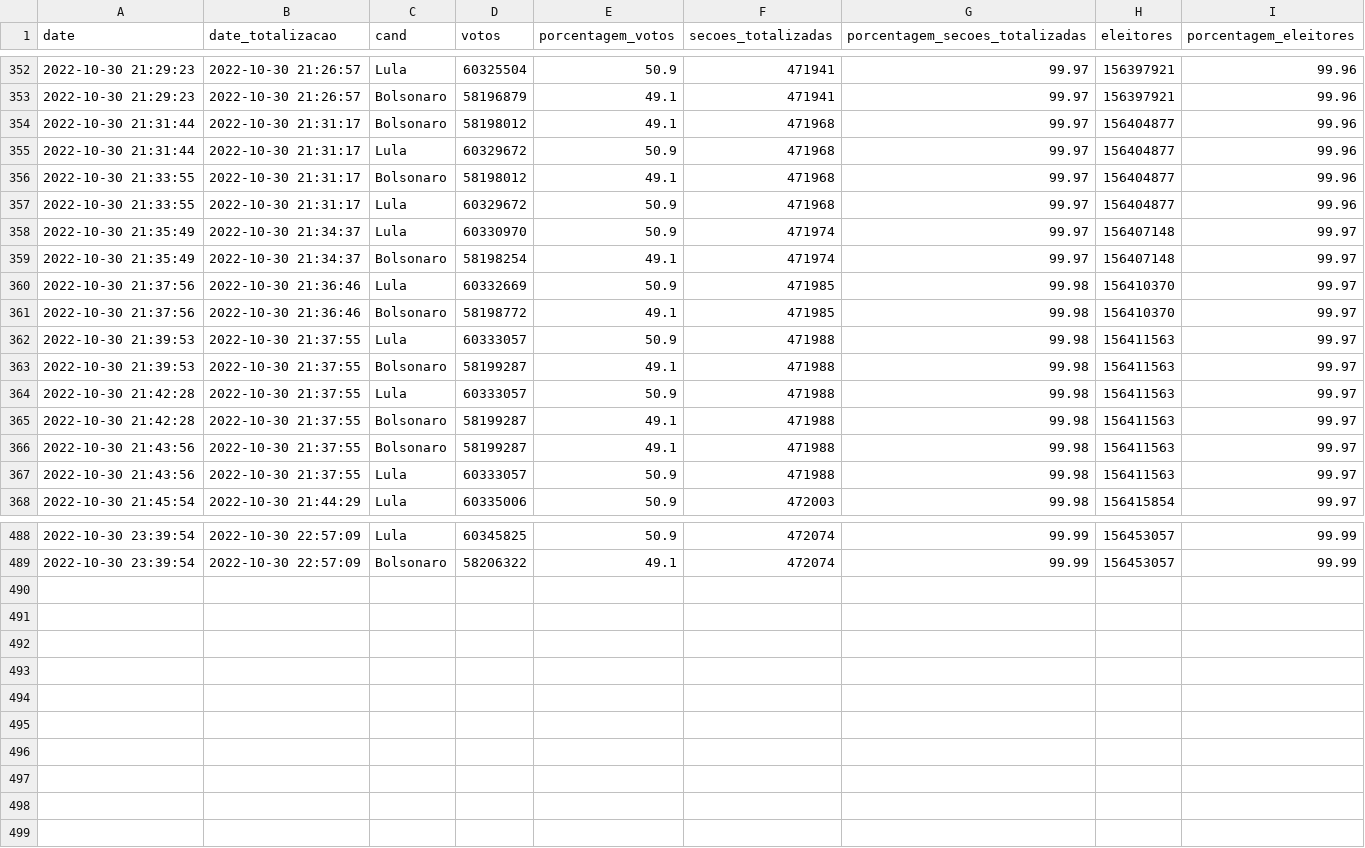
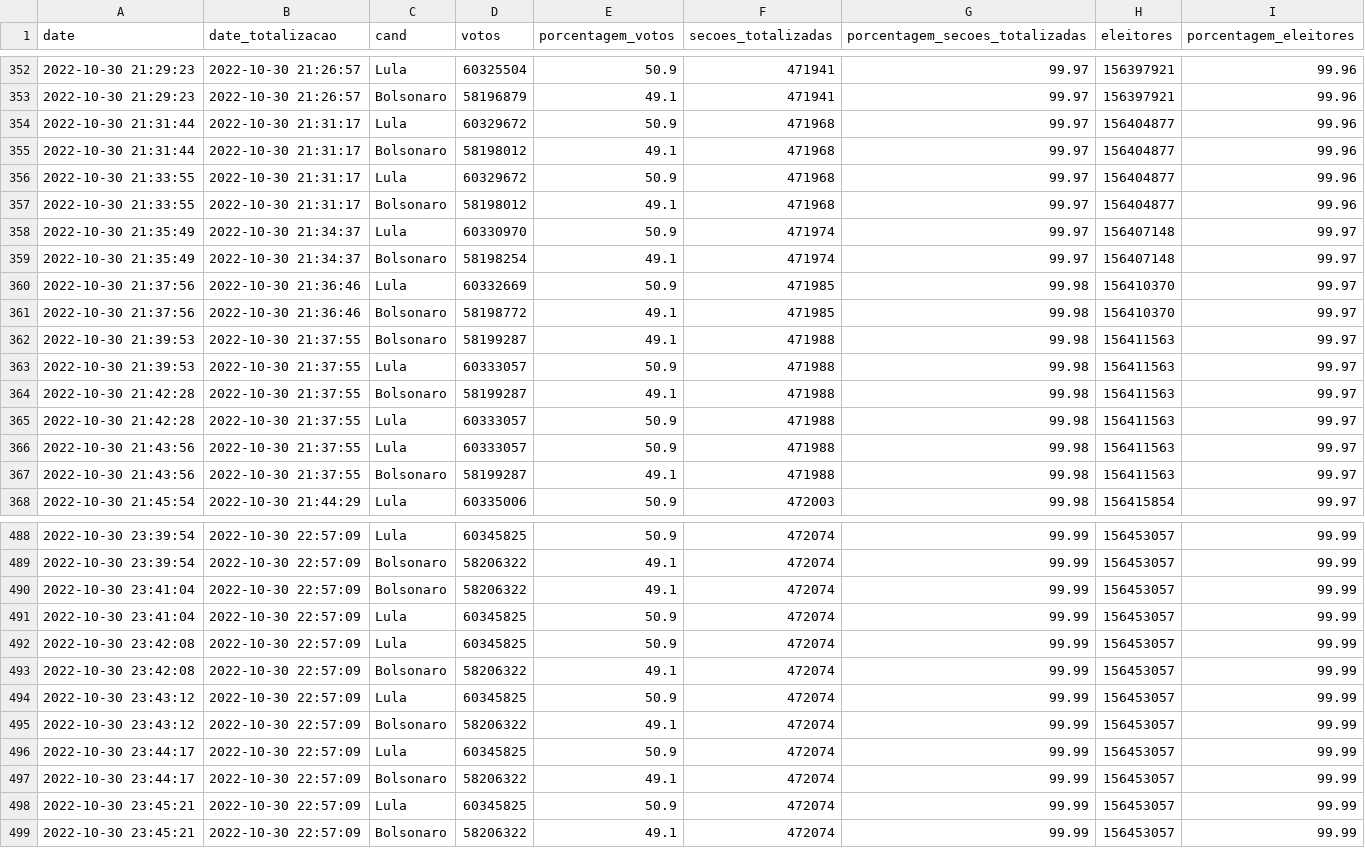
Before and after one commit to wcota/br_eleicoes_2022_2T, a CSV file: br.csv, drawn as a sheet; only a part is shown, gaps mark what is left out; the diff covers the shown part only.

```diff
--- a/br.csv
+++ b/br.csv
@@ -353,6 +353,6 @@ date,date_totalizacao,cand,votos,porcentagem_votos,secoes_totalizadas,porcentage
 2022-10-30 21:29:23,2022-10-30 21:26:57,Bolsonaro,58196879,49.1,471941,99.97,156397921,99.96
+2022-10-30 21:31:44,2022-10-30 21:31:17,Lula,60329672,50.9,471968,99.97,156404877,99.96
 2022-10-30 21:31:44,2022-10-30 21:31:17,Bolsonaro,58198012,49.1,471968,99.97,156404877,99.96
-2022-10-30 21:31:44,2022-10-30 21:31:17,Lula,60329672,50.9,471968,99.97,156404877,99.96
+2022-10-30 21:33:55,2022-10-30 21:31:17,Lula,60329672,50.9,471968,99.97,156404877,99.96
 2022-10-30 21:33:55,2022-10-30 21:31:17,Bolsonaro,58198012,49.1,471968,99.97,156404877,99.96
-2022-10-30 21:33:55,2022-10-30 21:31:17,Lula,60329672,50.9,471968,99.97,156404877,99.96
 2022-10-30 21:35:49,2022-10-30 21:34:37,Lula,60330970,50.9,471974,99.97,156407148,99.97
@@ -361,8 +361,8 @@ date,date_totalizacao,cand,votos,porcentagem_votos,secoes_totalizadas,porcentage
 2022-10-30 21:37:56,2022-10-30 21:36:46,Bolsonaro,58198772,49.1,471985,99.98,156410370,99.97
+2022-10-30 21:39:53,2022-10-30 21:37:55,Bolsonaro,58199287,49.1,471988,99.98,156411563,99.97
 2022-10-30 21:39:53,2022-10-30 21:37:55,Lula,60333057,50.9,471988,99.98,156411563,99.97
-2022-10-30 21:39:53,2022-10-30 21:37:55,Bolsonaro,58199287,49.1,471988,99.98,156411563,99.97
+2022-10-30 21:42:28,2022-10-30 21:37:55,Bolsonaro,58199287,49.1,471988,99.98,156411563,99.97
 2022-10-30 21:42:28,2022-10-30 21:37:55,Lula,60333057,50.9,471988,99.98,156411563,99.97
-2022-10-30 21:42:28,2022-10-30 21:37:55,Bolsonaro,58199287,49.1,471988,99.98,156411563,99.97
+2022-10-30 21:43:56,2022-10-30 21:37:55,Lula,60333057,50.9,471988,99.98,156411563,99.97
 2022-10-30 21:43:56,2022-10-30 21:37:55,Bolsonaro,58199287,49.1,471988,99.98,156411563,99.97
-2022-10-30 21:43:56,2022-10-30 21:37:55,Lula,60333057,50.9,471988,99.98,156411563,99.97
 2022-10-30 21:45:54,2022-10-30 21:44:29,Lula,60335006,50.9,472003,99.98,156415854,99.97
@@ -489 +489,11 @@ date,date_totalizacao,cand,votos,porcentagem_votos,secoes_totalizadas,porcentage
 2022-10-30 23:39:54,2022-10-30 22:57:09,Bolsonaro,58206322,49.1,472074,99.99,156453057,99.99
+2022-10-30 23:41:04,2022-10-30 22:57:09,Bolsonaro,58206322,49.1,472074,99.99,156453057,99.99
+2022-10-30 23:41:04,2022-10-30 22:57:09,Lula,60345825,50.9,472074,99.99,156453057,99.99
+2022-10-30 23:42:08,2022-10-30 22:57:09,Lula,60345825,50.9,472074,99.99,156453057,99.99
+2022-10-30 23:42:08,2022-10-30 22:57:09,Bolsonaro,58206322,49.1,472074,99.99,156453057,99.99
+2022-10-30 23:43:12,2022-10-30 22:57:09,Lula,60345825,50.9,472074,99.99,156453057,99.99
+2022-10-30 23:43:12,2022-10-30 22:57:09,Bolsonaro,58206322,49.1,472074,99.99,156453057,99.99
+2022-10-30 23:44:17,2022-10-30 22:57:09,Lula,60345825,50.9,472074,99.99,156453057,99.99
+2022-10-30 23:44:17,2022-10-30 22:57:09,Bolsonaro,58206322,49.1,472074,99.99,156453057,99.99
+2022-10-30 23:45:21,2022-10-30 22:57:09,Lula,60345825,50.9,472074,99.99,156453057,99.99
+2022-10-30 23:45:21,2022-10-30 22:57:09,Bolsonaro,58206322,49.1,472074,99.99,156453057,99.99
```
Also changed, not shown: 63 moved rows elsewhere in this file, am.csv, am_extra.csv, 3 other files.
